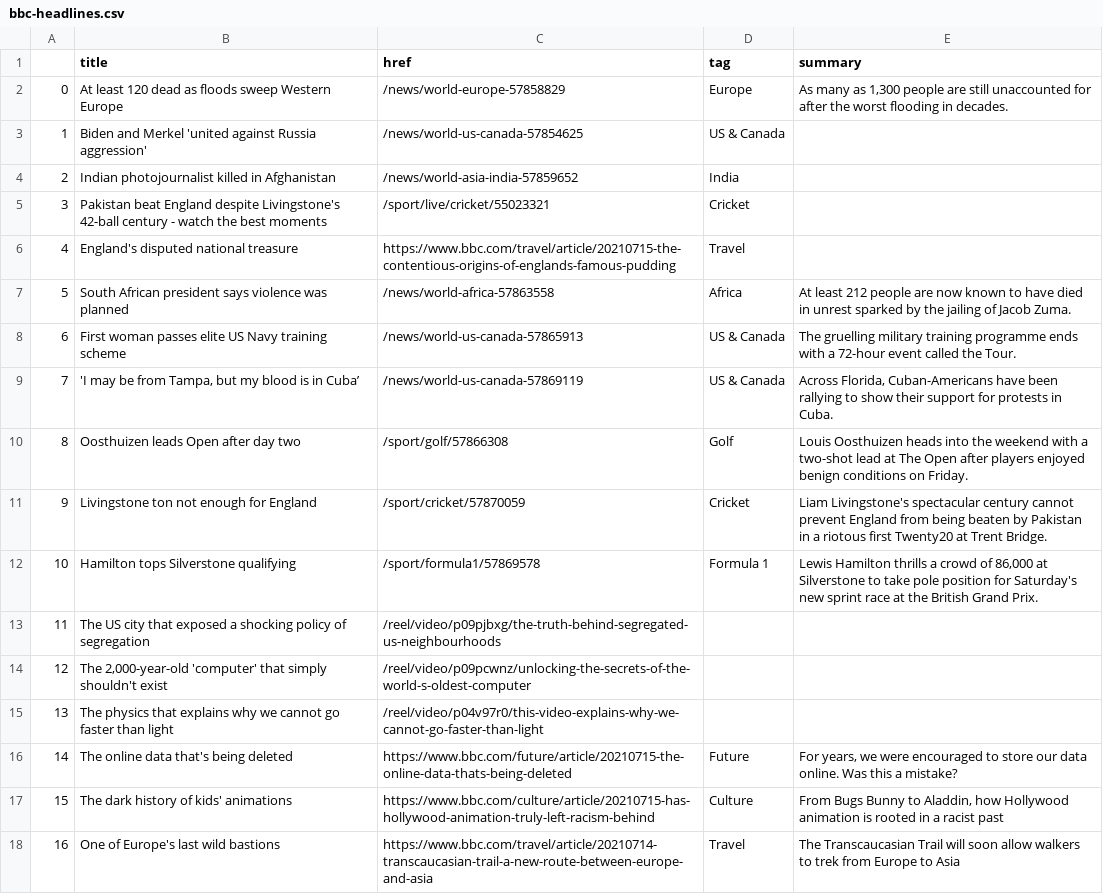
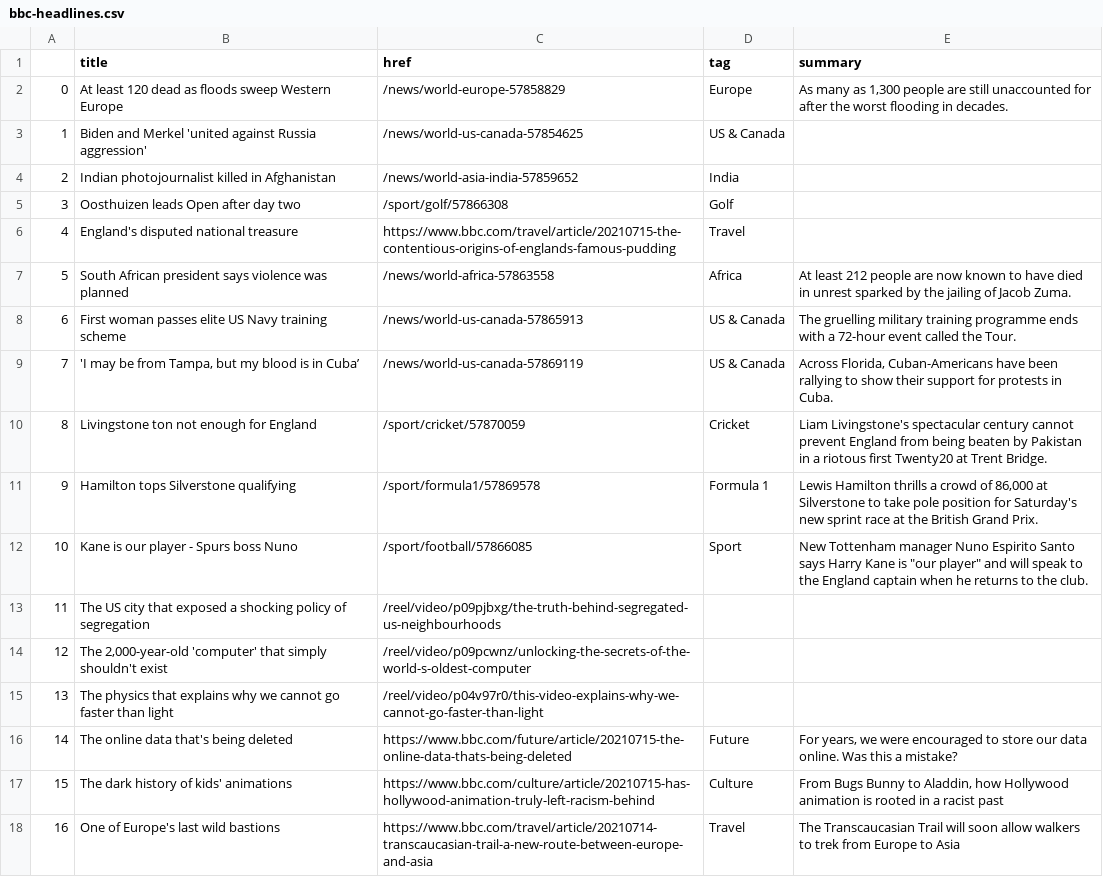
Before and after one commit to swatiyengar/automatic-scraper, a CSV file: bbc-headlines.csv, drawn as a sheet; only a part is shown.

```diff
--- a/bbc-headlines.csv
+++ b/bbc-headlines.csv
@@ -4,3 +4,3 @@
 2,Indian photojournalist killed in Afghanistan,/news/world-asia-india-57859652,India,
-3,Pakistan beat England despite Livingstone's 42-ball century - watch the best moments,/sport/live/cricket/55023321,Cricket,
+3,Oosthuizen leads Open after day two,/sport/golf/57866308,Golf,
 4,England's disputed national treasure,https://www.bbc.com/travel/article/20210715-the-contentious-origins-of-englands-famous-pudding,Travel,
@@ -9,5 +9,5 @@
 7,"'I may be from Tampa, but my blood is in Cuba’",/news/world-us-canada-57869119,US & Canada,"Across Florida, Cuban-Americans have been rallying to show their support for protests in Cuba."
-8,Oosthuizen leads Open after day two,/sport/golf/57866308,Golf,Louis Oosthuizen heads into the weekend with a two-shot lead at The Open after players enjoyed benign conditions on Friday.
-9,Livingstone ton not enough for England,/sport/cricket/57870059,Cricket,Liam Livingstone's spectacular century cannot prevent England from being beaten by Pakistan in a riotous first Twenty20 at Trent Bridge.
-10,Hamilton tops Silverstone qualifying,/sport/formula1/57869578,Formula 1,"Lewis Hamilton thrills a crowd of 86,000 at Silverstone to take pole position for Saturday's new sprint race at the British Grand Prix."
+8,Livingstone ton not enough for England,/sport/cricket/57870059,Cricket,Liam Livingstone's spectacular century cannot prevent England from being beaten by Pakistan in a riotous first Twenty20 at Trent Bridge.
+9,Hamilton tops Silverstone qualifying,/sport/formula1/57869578,Formula 1,"Lewis Hamilton thrills a crowd of 86,000 at Silverstone to take pole position for Saturday's new sprint race at the British Grand Prix."
+10,Kane is our player - Spurs boss Nuno,/sport/football/57866085,Sport,"New Tottenham manager Nuno Espirito Santo says Harry Kane is ""our player"" and will speak to the England captain when he returns to the club."
 11,The US city that exposed a shocking policy of segregation,/reel/video/p09pjbxg/the-truth-behind-segregated-us-neighbourhoods,,
```
